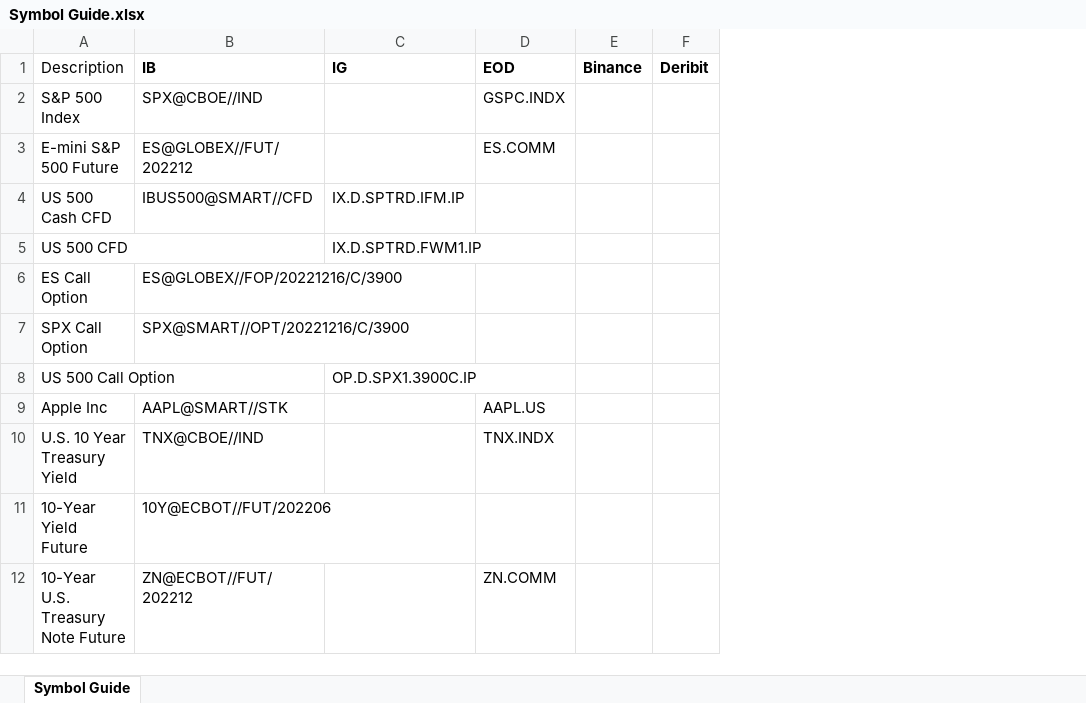
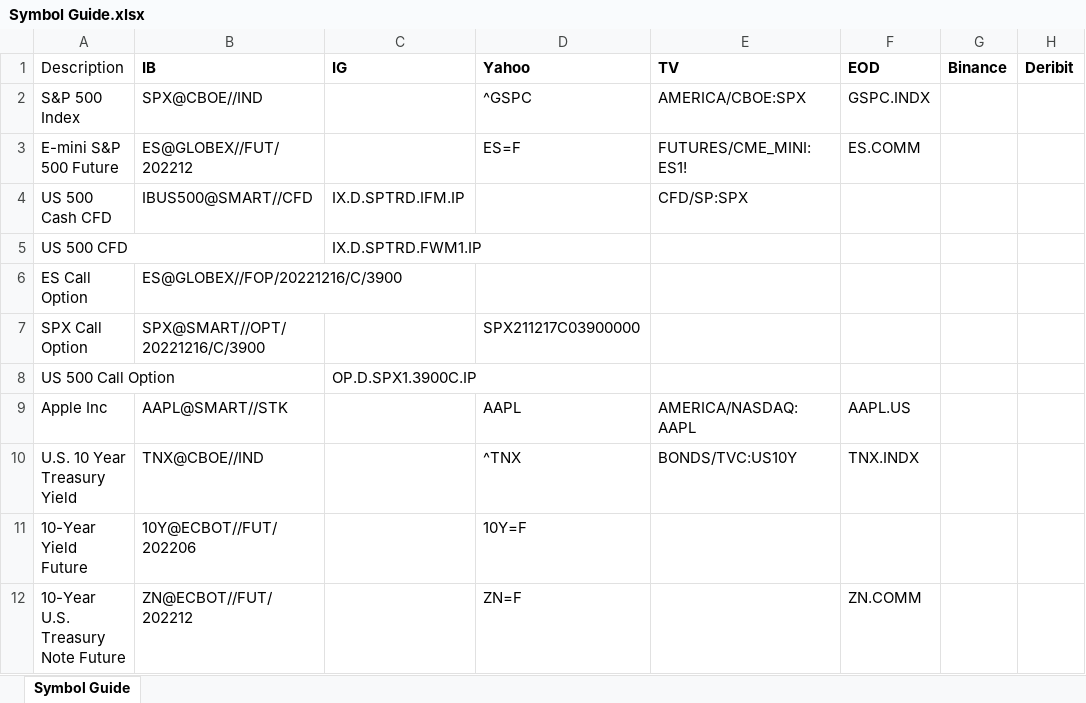
Before and after one commit to gabey9/XLQuote, an Excel workbook: Symbol Guide.xlsx, sheet Symbol Guide, drawn as a sheet; only a part is shown; values as stored, in another font and other column widths than the file's, no borders; the diff names each change by its address in the sheet, - before the commit and + after, or states it on an @@ line.

Commit message:
Add files via upload

```diff
--- a/Symbol Guide.xlsx (sheet Symbol Guide)
+++ b/Symbol Guide.xlsx (sheet Symbol Guide)
+column D (Yahoo), rows 2-12: ^GSPC | ES=F |  |  |  | SPX211217C03900000 |  | AAPL | ^TNX | 10Y=F | ZN=F
+column E (TV), rows 2-10: AMERICA/CBOE:SPX | FUTURES/CME_MINI:ES1! | CFD/SP:SPX |  |  |  |  | AMERICA/NASDAQ:AAPL | BONDS/TVC:US10Y
```
